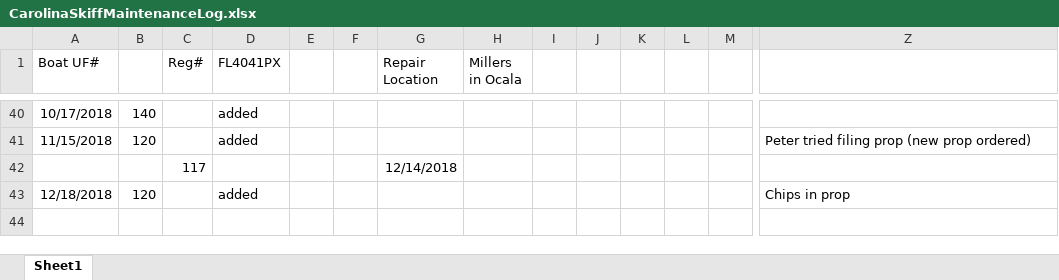
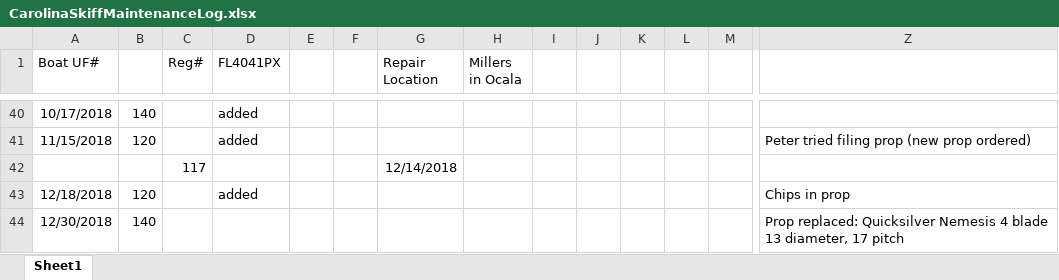
Before and after one commit to sbeck1/Beck_LC_R, an Excel workbook: boat/CarolinaSkiffMaintenanceLog.xlsx, sheet Sheet1, drawn as a sheet; only a part is shown, gaps mark what is left out; values as stored, in another font and other column widths than the file's, no borders; rows hold the shown columns only; the diff names each change by its address in the sheet, - before the commit and + after, or states it on an @@ line.

```diff
--- a/boat/CarolinaSkiffMaintenanceLog.xlsx (sheet Sheet1)
+++ b/boat/CarolinaSkiffMaintenanceLog.xlsx (sheet Sheet1)
+row 44: 12/30/2018 | 140 |  |  |  |  |  |  |  |  |  |  |  | Prop replaced: Quicksilver Nemesis 4 blade 13 diameter, 17 pitch
```
Also changed, not shown: Oyster/Spat/data/development/entry/2018_sept_nov/shell_spat_bag_entry_oct.xlsx, Oyster/transect/data/lc_trans_progress_people.xlsx, 3 other files.
